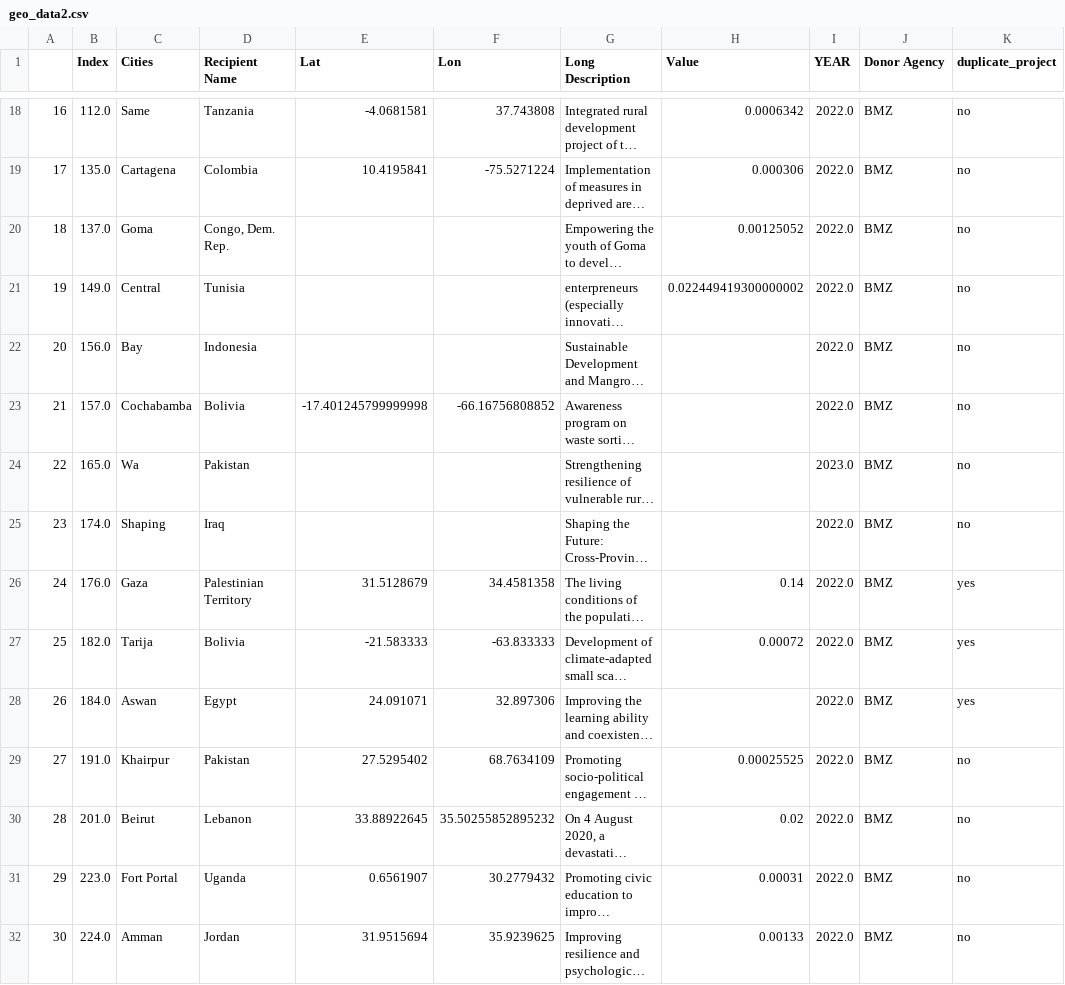
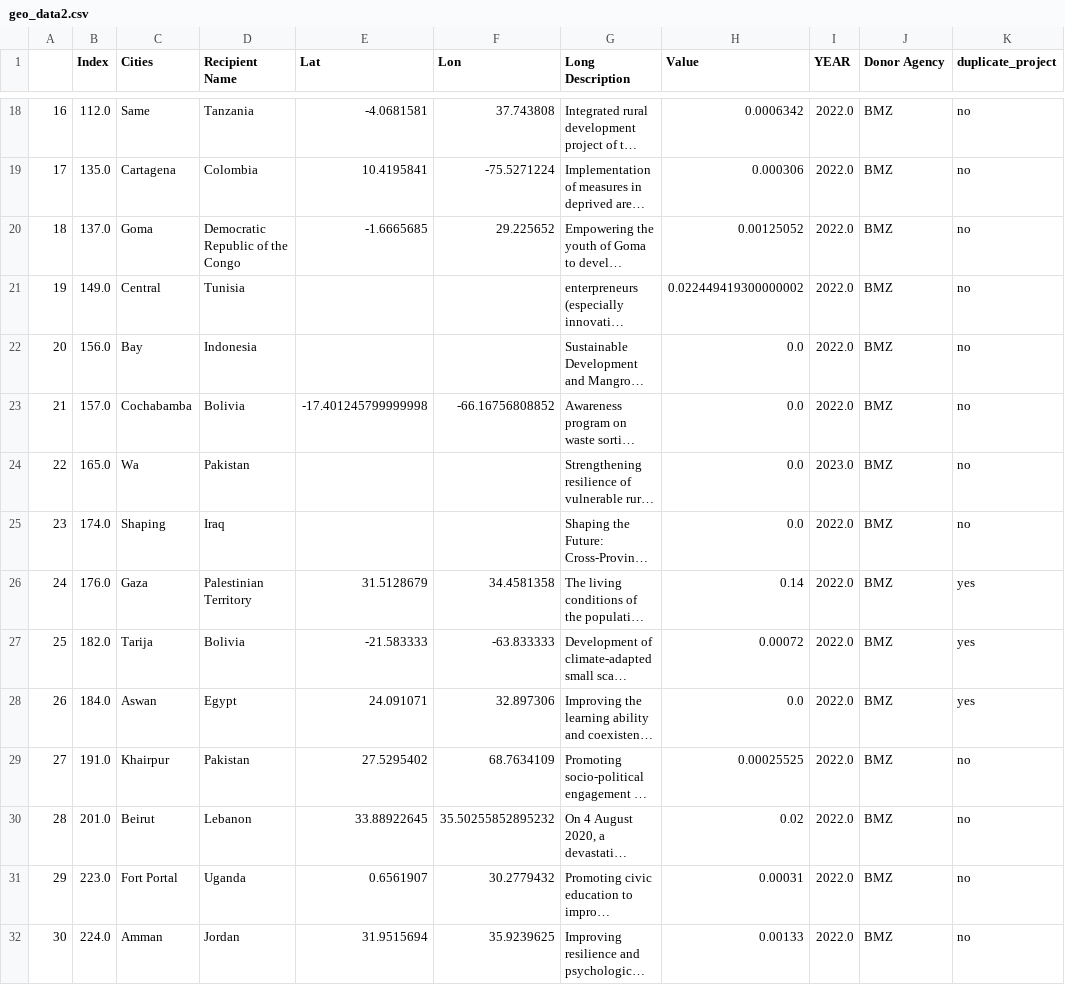
Before and after one commit to datenlabor01/geodaten, a CSV file: geo_data2.csv, drawn as a sheet; only a part is shown, gaps mark what is left out; long unchanged cells end in …; the diff covers the shown part only; the diff names each change by its address in the sheet, - before the commit and + after, or states it on an @@ line.

```diff
--- a/geo_data2.csv
+++ b/geo_data2.csv
-D20 (Recipient Name): Congo, Dem. Rep.
+D20 (Recipient Name): Democratic Republic of the Congo
-E20 (Lat): (empty)
+E20 (Lat): -1.6665685
-F20 (Lon): (empty)
+F20 (Lon): 29.225652
-H22:H25 (Value): (empty)
+H22:H25 (Value): 0.0
-H28 (Value): (empty)
+H28 (Value): 0.0
```
Also changed, not shown: 143 edited cells elsewhere in this file.
